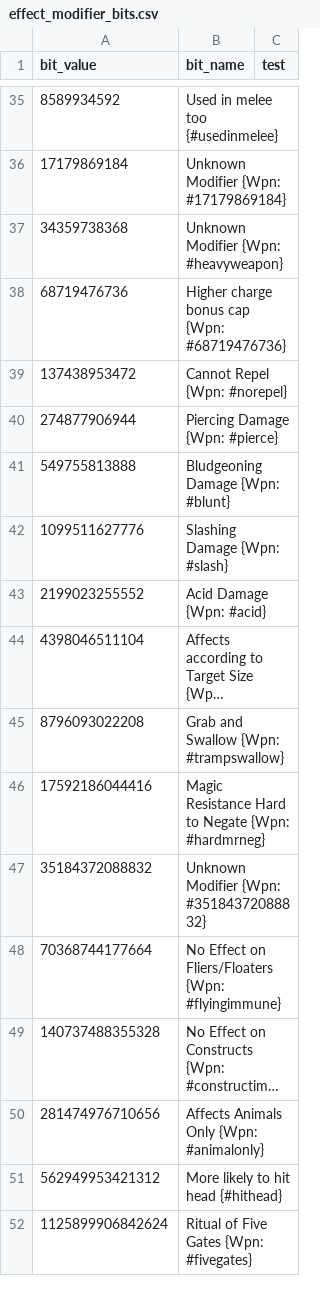
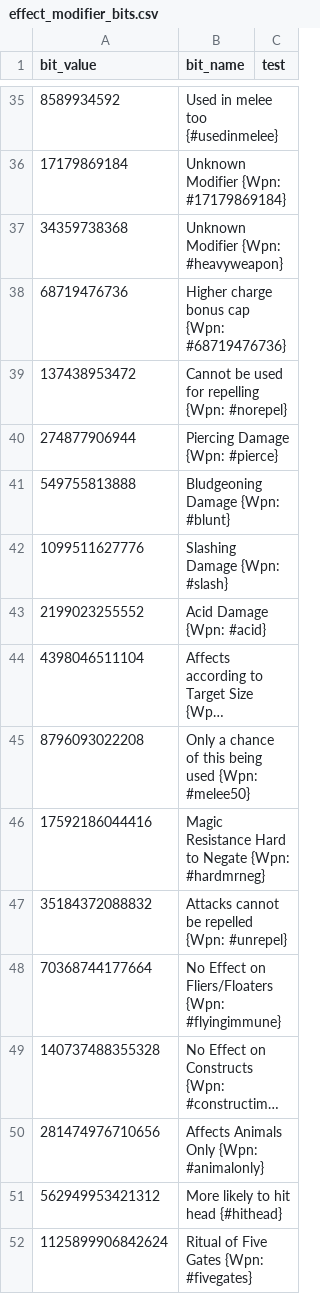
Before and after one commit to larzm42/dom5inspector, a CSV file: gamedata/effect_modifier_bits.csv, drawn as a sheet; only a part is shown, gaps mark what is left out; long unchanged cells end in …; the diff names each change by its address in the sheet, - before the commit and + after, or states it on an @@ line.

Commit message:
Fix norepel, unrepel and melee50.

```diff
--- a/gamedata/effect_modifier_bits.csv
+++ b/gamedata/effect_modifier_bits.csv
-B39 (bit_name): Cannot Repel {Wpn: #norepel}
+B39 (bit_name): Cannot be used for repelling {Wpn: #norepel}
-B45 (bit_name): Grab and Swallow {Wpn: #trampswallow}
+B45 (bit_name): Only a chance of this being used {Wpn: #melee50}
-B47 (bit_name): Unknown Modifier {Wpn: #35184372088832}
+B47 (bit_name): Attacks cannot be repelled {Wpn: #unrepel}
```
